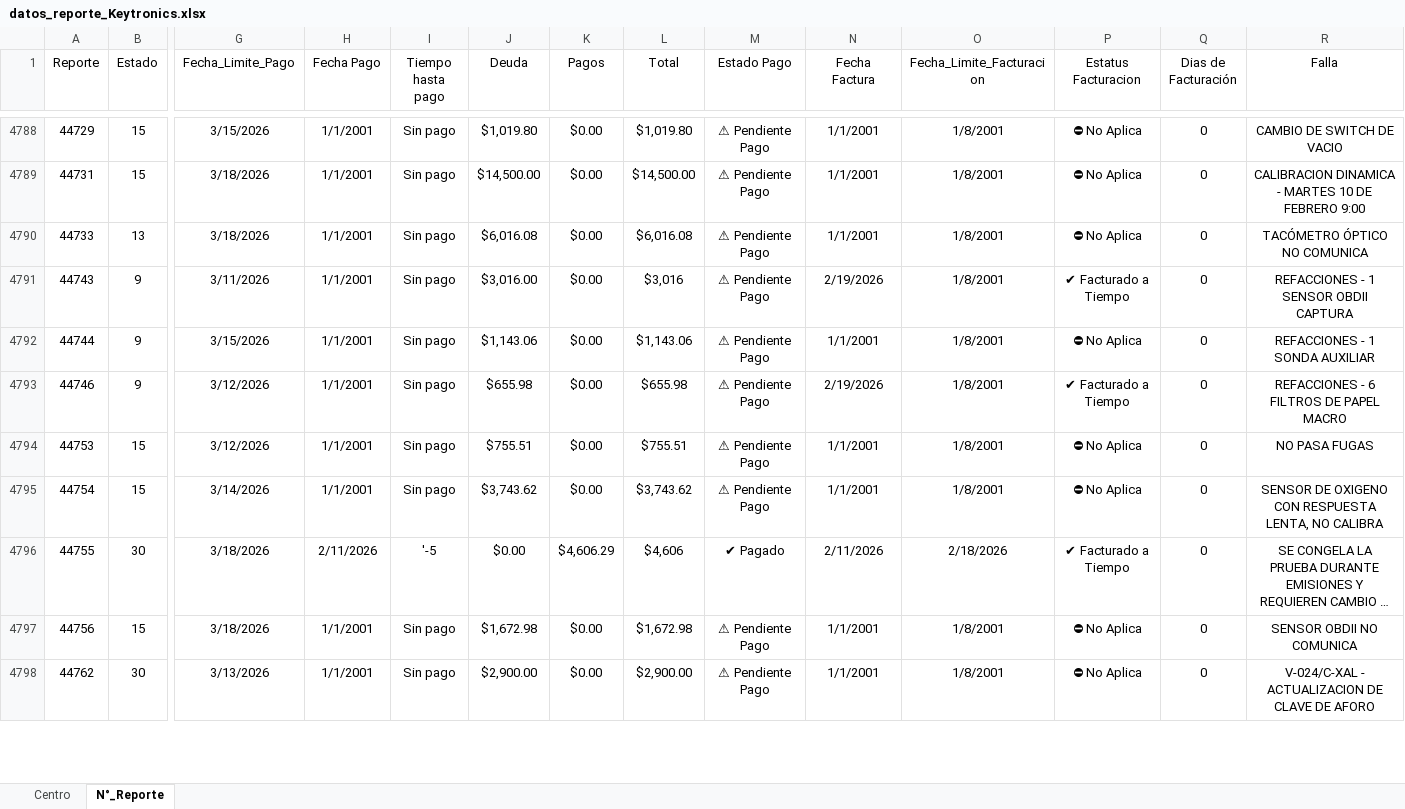
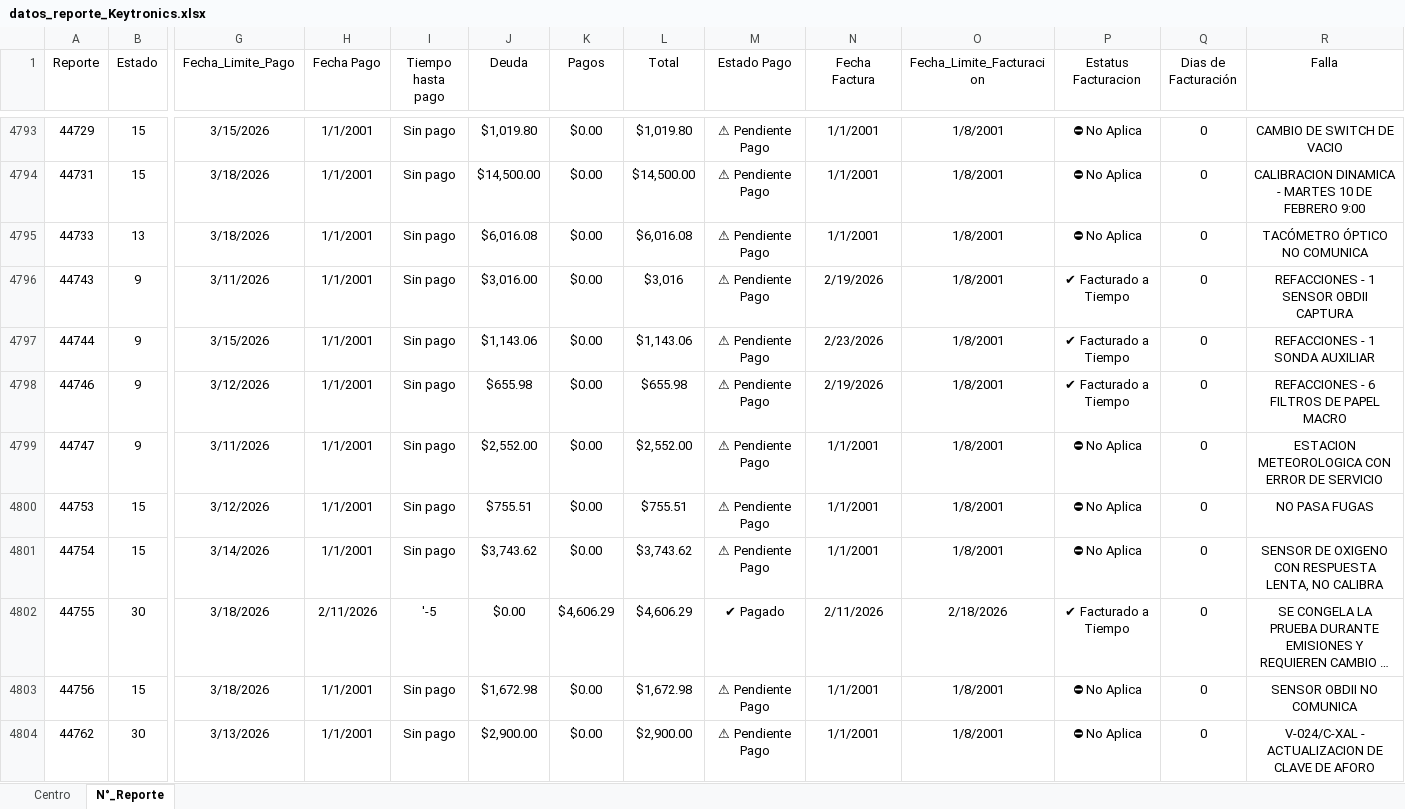
Before and after one commit to josels980410-jpg/keytronics-dashboard, an Excel workbook: datos_reporte_Keytronics.xlsx, sheet N°_Reporte, drawn as a sheet; only a part is shown, gaps mark what is left out; long unchanged cells end in …; values as stored, in another font and other column widths than the file's, no borders; conditional formats and table styles not drawn; addresses are those after the commit; rows hold the shown columns only; the diff covers the shown part only; the diff names each change by its address in the sheet, - before the commit and + after, or states it on an @@ line.

Commit message:
Se actualiza reporte al 24/02/2026

```diff
--- a/datos_reporte_Keytronics.xlsx (sheet N°_Reporte)
+++ b/datos_reporte_Keytronics.xlsx (sheet N°_Reporte)
-N4797 (Fecha Factura): 1/1/2001
+N4797 (Fecha Factura): 2/23/2026
-P4797 (Estatus Facturacion): ⛔ No Aplica
+P4797 (Estatus Facturacion): ✔ Facturado a Tiempo
+row 4799: 44747 | 9 | 3/11/2026 | 1/1/2001 | Sin pago | $2,552.00 | $0.00 | $2,552.00 | ⚠ Pendiente Pago | 1/1/2001 | 1/8/2001 | ⛔ No Aplica | 0 | ESTACION METEOROLOGICA CON ERROR DE SERVICIO
-L4802 (Total): $4,606
+L4802 (Total): $4,606.29
```
Also changed, not shown: 12 added rows, 7 removed rows and 1406 edited cells elsewhere in this sheet, sheet Centro, Reporte_inventario.xlsx, 4 other files.
